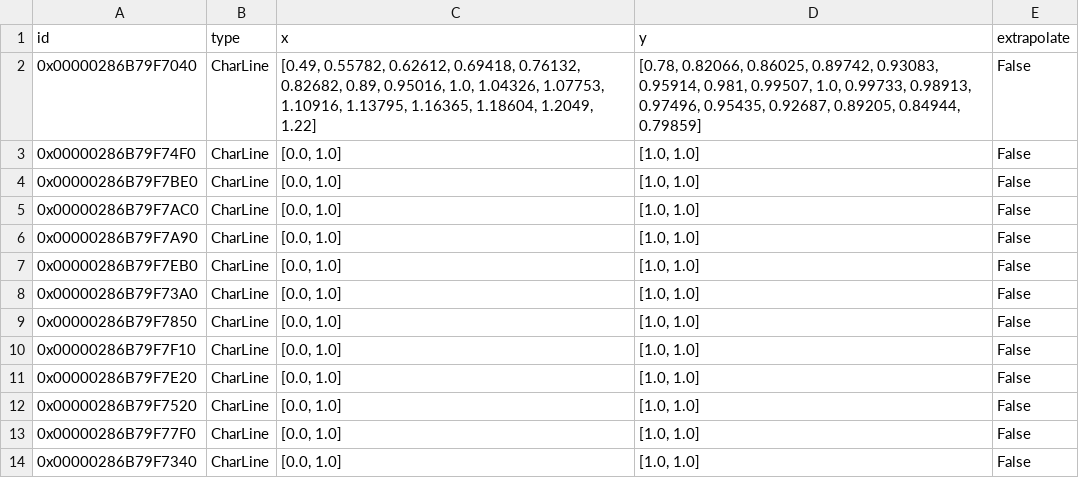
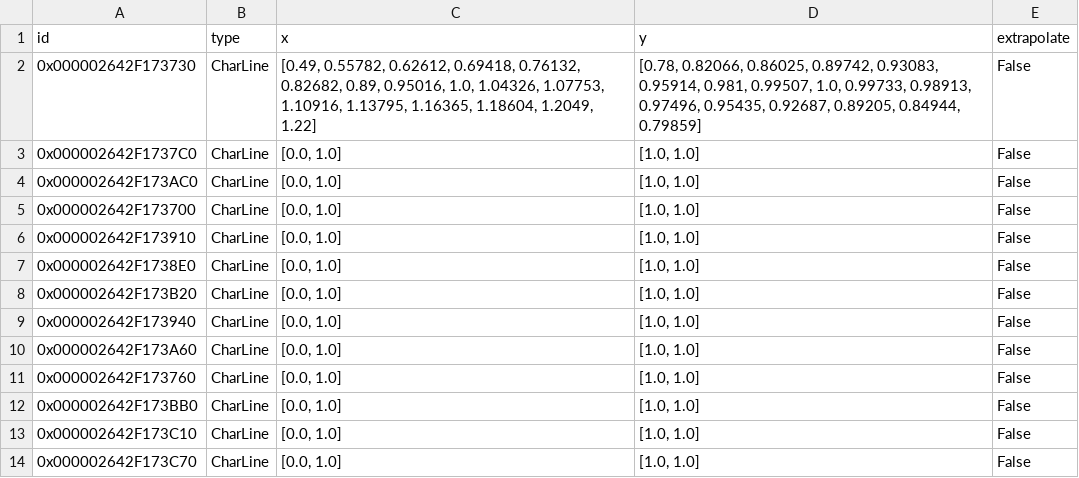
Before and after one commit to hamzaable/Modelling-of-Solar-Roof-Tiles, a CSV file: sdp/components/char_line.csv, drawn as a sheet.

Commit message:
Update char_line.csv

```diff
--- a/sdp/components/char_line.csv
+++ b/sdp/components/char_line.csv
@@ -1,14 +1,14 @@
 id;type;x;y;extrapolate
-0x00000286B79F7040;CharLine;[0.49, 0.55782, 0.62612, 0.69418, 0.76132, 0.82682, 0.89, 0.95016, 1.0, 1.04326, 1.07753, 1.10916, 1.13795, 1.16365, 1.18604, 1.2049, 1.22];[0.78, 0.82066, 0.86025, 0.89742, 0.93083, 0.95914, 0.981, 0.99507, 1.0, 0.99733, 0.98913, 0.97496, 0.95435, 0.92687, 0.89205, 0.84944, 0.79859];False
-0x00000286B79F74F0;CharLine;[0.0, 1.0];[1.0, 1.0];False
-0x00000286B79F7BE0;CharLine;[0.0, 1.0];[1.0, 1.0];False
-0x00000286B79F7AC0;CharLine;[0.0, 1.0];[1.0, 1.0];False
-0x00000286B79F7A90;CharLine;[0.0, 1.0];[1.0, 1.0];False
-0x00000286B79F7EB0;CharLine;[0.0, 1.0];[1.0, 1.0];False
-0x00000286B79F73A0;CharLine;[0.0, 1.0];[1.0, 1.0];False
-0x00000286B79F7850;CharLine;[0.0, 1.0];[1.0, 1.0];False
-0x00000286B79F7F10;CharLine;[0.0, 1.0];[1.0, 1.0];False
-0x00000286B79F7E20;CharLine;[0.0, 1.0];[1.0, 1.0];False
-0x00000286B79F7520;CharLine;[0.0, 1.0];[1.0, 1.0];False
-0x00000286B79F77F0;CharLine;[0.0, 1.0];[1.0, 1.0];False
-0x00000286B79F7340;CharLine;[0.0, 1.0];[1.0, 1.0];False
+0x000002642F173730;CharLine;[0.49, 0.55782, 0.62612, 0.69418, 0.76132, 0.82682, 0.89, 0.95016, 1.0, 1.04326, 1.07753, 1.10916, 1.13795, 1.16365, 1.18604, 1.2049, 1.22];[0.78, 0.82066, 0.86025, 0.89742, 0.93083, 0.95914, 0.981, 0.99507, 1.0, 0.99733, 0.98913, 0.97496, 0.95435, 0.92687, 0.89205, 0.84944, 0.79859];False
+0x000002642F1737C0;CharLine;[0.0, 1.0];[1.0, 1.0];False
+0x000002642F173AC0;CharLine;[0.0, 1.0];[1.0, 1.0];False
+0x000002642F173700;CharLine;[0.0, 1.0];[1.0, 1.0];False
+0x000002642F173910;CharLine;[0.0, 1.0];[1.0, 1.0];False
+0x000002642F1738E0;CharLine;[0.0, 1.0];[1.0, 1.0];False
+0x000002642F173B20;CharLine;[0.0, 1.0];[1.0, 1.0];False
+0x000002642F173940;CharLine;[0.0, 1.0];[1.0, 1.0];False
+0x000002642F173A60;CharLine;[0.0, 1.0];[1.0, 1.0];False
+0x000002642F173760;CharLine;[0.0, 1.0];[1.0, 1.0];False
+0x000002642F173BB0;CharLine;[0.0, 1.0];[1.0, 1.0];False
+0x000002642F173C10;CharLine;[0.0, 1.0];[1.0, 1.0];False
+0x000002642F173C70;CharLine;[0.0, 1.0];[1.0, 1.0];False
```
